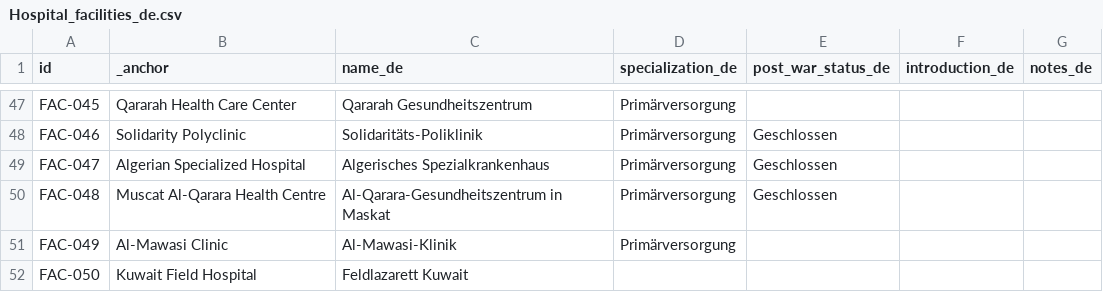
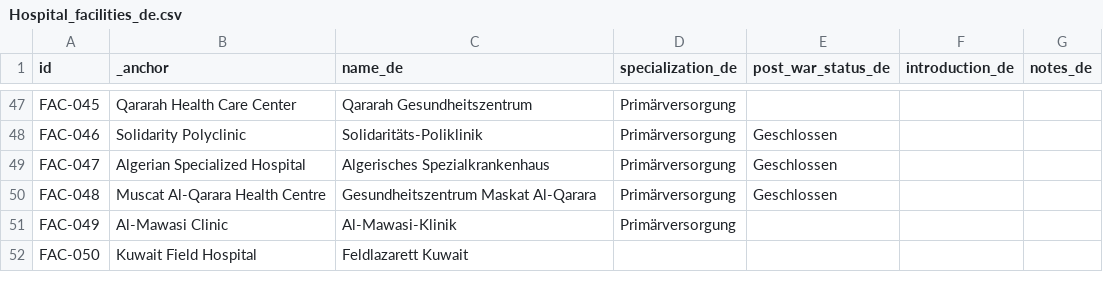
Before and after one commit to PalGenoPedia/PalGenoPedia, a CSV file: Pages/War_Crimes_Stats/stat-hospitals-attacked/Hospital_facilities_de.csv, drawn as a sheet; only a part is shown, gaps mark what is left out.

Commit message:
auto: update Hospital_facilities_de.csv [2026-09-09T10:21:01.220Z]

```diff
--- a/Pages/War_Crimes_Stats/stat-hospitals-attacked/Hospital_facilities_de.csv
+++ b/Pages/War_Crimes_Stats/stat-hospitals-attacked/Hospital_facilities_de.csv
@@ -49,3 +49,3 @@ FAC-046,Solidarity Polyclinic,Solidaritäts-Poliklinik,Primärversorgung,Geschlo
 FAC-047,Algerian Specialized Hospital,Algerisches Spezialkrankenhaus,Primärversorgung,Geschlossen,,
-FAC-048,Muscat Al-Qarara Health Centre,Al-Qarara-Gesundheitszentrum in Maskat,Primärversorgung,Geschlossen,,
+FAC-048,Muscat Al-Qarara Health Centre,Gesundheitszentrum Maskat Al-Qarara,Primärversorgung,Geschlossen,,
 FAC-049,Al-Mawasi Clinic,Al-Mawasi-Klinik,Primärversorgung,,,
```
